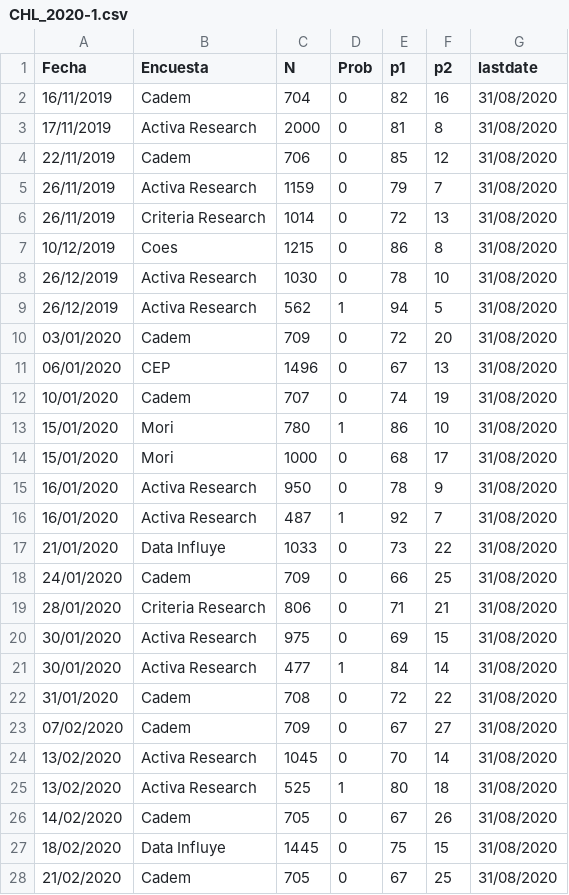
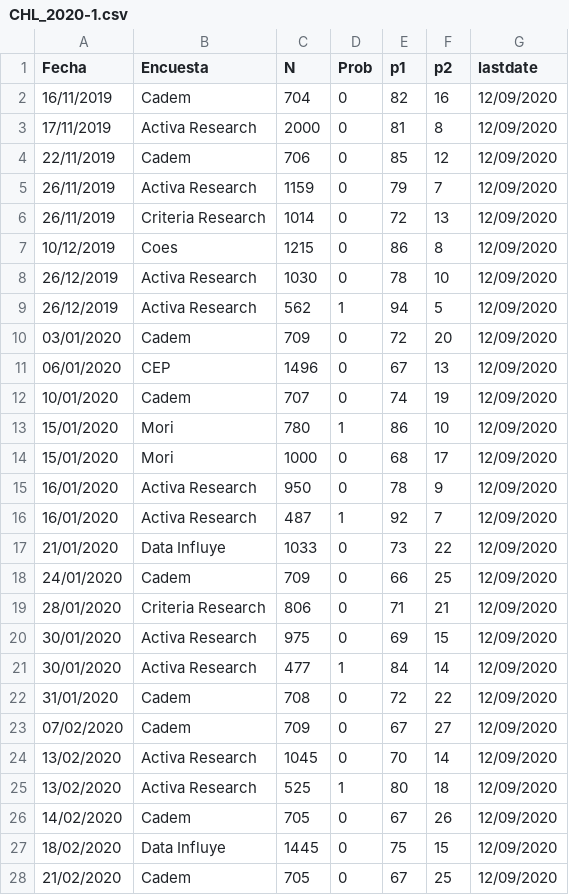
Before and after one commit to tresquintos/tresquintos.github.io, a CSV file: files/polls/CHL_2020-1.csv, drawn as a sheet; only a part is shown; the diff covers the shown part only.

```diff
--- a/files/polls/CHL_2020-1.csv
+++ b/files/polls/CHL_2020-1.csv
@@ -1,28 +1,28 @@
 Fecha,Encuesta,N,Prob,p1,p2,lastdate
-16/11/2019,Cadem,704,0,82,16,31/08/2020
-17/11/2019,Activa Research,2000,0,81,8,31/08/2020
-22/11/2019,Cadem,706,0,85,12,31/08/2020
-26/11/2019,Activa Research,1159,0,79,7,31/08/2020
-26/11/2019,Criteria Research,1014,0,72,13,31/08/2020
-10/12/2019,Coes,1215,0,86,8,31/08/2020
-26/12/2019,Activa Research,1030,0,78,10,31/08/2020
-26/12/2019,Activa Research,562,1,94,5,31/08/2020
-03/01/2020,Cadem,709,0,72,20,31/08/2020
-06/01/2020,CEP,1496,0,67,13,31/08/2020
-10/01/2020,Cadem,707,0,74,19,31/08/2020
-15/01/2020,Mori,780,1,86,10,31/08/2020
-15/01/2020,Mori,1000,0,68,17,31/08/2020
-16/01/2020,Activa Research,950,0,78,9,31/08/2020
-16/01/2020,Activa Research,487,1,92,7,31/08/2020
-21/01/2020,Data Influye,1033,0,73,22,31/08/2020
-24/01/2020,Cadem,709,0,66,25,31/08/2020
-28/01/2020,Criteria Research,806,0,71,21,31/08/2020
-30/01/2020,Activa Research,975,0,69,15,31/08/2020
-30/01/2020,Activa Research,477,1,84,14,31/08/2020
-31/01/2020,Cadem,708,0,72,22,31/08/2020
-07/02/2020,Cadem,709,0,67,27,31/08/2020
-13/02/2020,Activa Research,1045,0,70,14,31/08/2020
-13/02/2020,Activa Research,525,1,80,18,31/08/2020
-14/02/2020,Cadem,705,0,67,26,31/08/2020
-18/02/2020,Data Influye,1445,0,75,15,31/08/2020
-21/02/2020,Cadem,705,0,67,25,31/08/2020
+16/11/2019,Cadem,704,0,82,16,12/09/2020
+17/11/2019,Activa Research,2000,0,81,8,12/09/2020
+22/11/2019,Cadem,706,0,85,12,12/09/2020
+26/11/2019,Activa Research,1159,0,79,7,12/09/2020
+26/11/2019,Criteria Research,1014,0,72,13,12/09/2020
+10/12/2019,Coes,1215,0,86,8,12/09/2020
+26/12/2019,Activa Research,1030,0,78,10,12/09/2020
+26/12/2019,Activa Research,562,1,94,5,12/09/2020
+03/01/2020,Cadem,709,0,72,20,12/09/2020
+06/01/2020,CEP,1496,0,67,13,12/09/2020
+10/01/2020,Cadem,707,0,74,19,12/09/2020
+15/01/2020,Mori,780,1,86,10,12/09/2020
+15/01/2020,Mori,1000,0,68,17,12/09/2020
+16/01/2020,Activa Research,950,0,78,9,12/09/2020
+16/01/2020,Activa Research,487,1,92,7,12/09/2020
+21/01/2020,Data Influye,1033,0,73,22,12/09/2020
+24/01/2020,Cadem,709,0,66,25,12/09/2020
+28/01/2020,Criteria Research,806,0,71,21,12/09/2020
+30/01/2020,Activa Research,975,0,69,15,12/09/2020
+30/01/2020,Activa Research,477,1,84,14,12/09/2020
+31/01/2020,Cadem,708,0,72,22,12/09/2020
+07/02/2020,Cadem,709,0,67,27,12/09/2020
+13/02/2020,Activa Research,1045,0,70,14,12/09/2020
+13/02/2020,Activa Research,525,1,80,18,12/09/2020
+14/02/2020,Cadem,705,0,67,26,12/09/2020
+18/02/2020,Data Influye,1445,0,75,15,12/09/2020
+21/02/2020,Cadem,705,0,67,25,12/09/2020
```
Also changed, not shown: 2 added rows and 38 edited cells elsewhere in this file, 13 other files.
